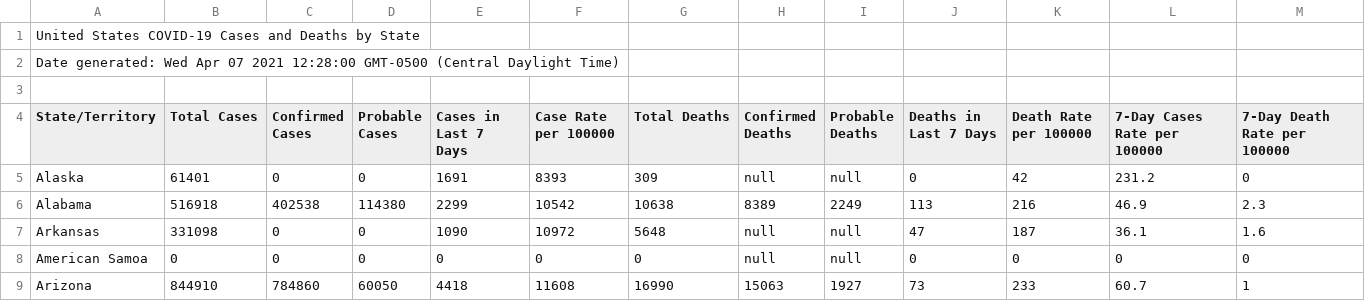
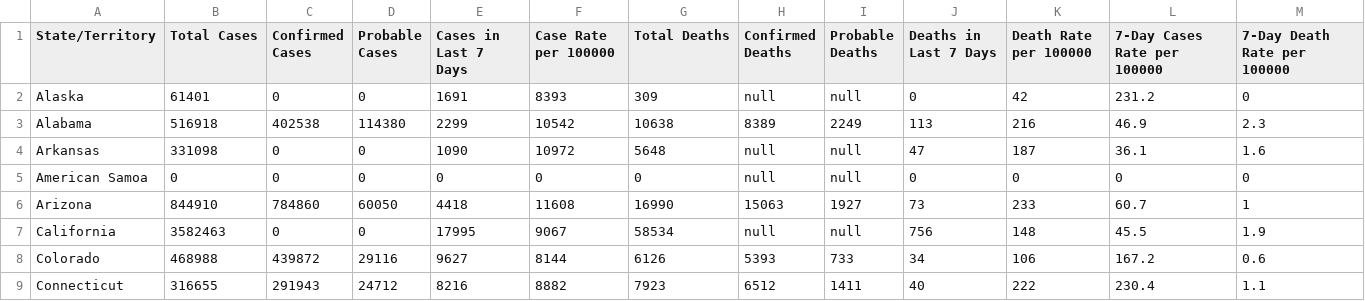
Before and after one commit to Aarodynamics3/DS202FinalProject, a CSV file: united_states_covid19_cases_and_deaths_by_state.csv, drawn as a sheet; only a part is shown; the shorter side is filled out with more unchanged rows.

Commit message:
Fixed new dataset to work in R

```diff
--- a/united_states_covid19_cases_and_deaths_by_state.csv
+++ b/united_states_covid19_cases_and_deaths_by_state.csv
@@ -1,4 +1 @@
-United States COVID-19 Cases and Deaths by State
-Date generated: Wed Apr 07 2021 12:28:00 GMT-0500 (Central Daylight Time)
-
 State/Territory,Total Cases,Confirmed Cases,Probable Cases,Cases in Last 7 Days,Case Rate per 100000,Total Deaths,Confirmed Deaths,Probable Deaths,Deaths in Last 7 Days,Death Rate per 100000,7-Day Cases Rate per 100000,7-Day Death Rate per 100000
```
